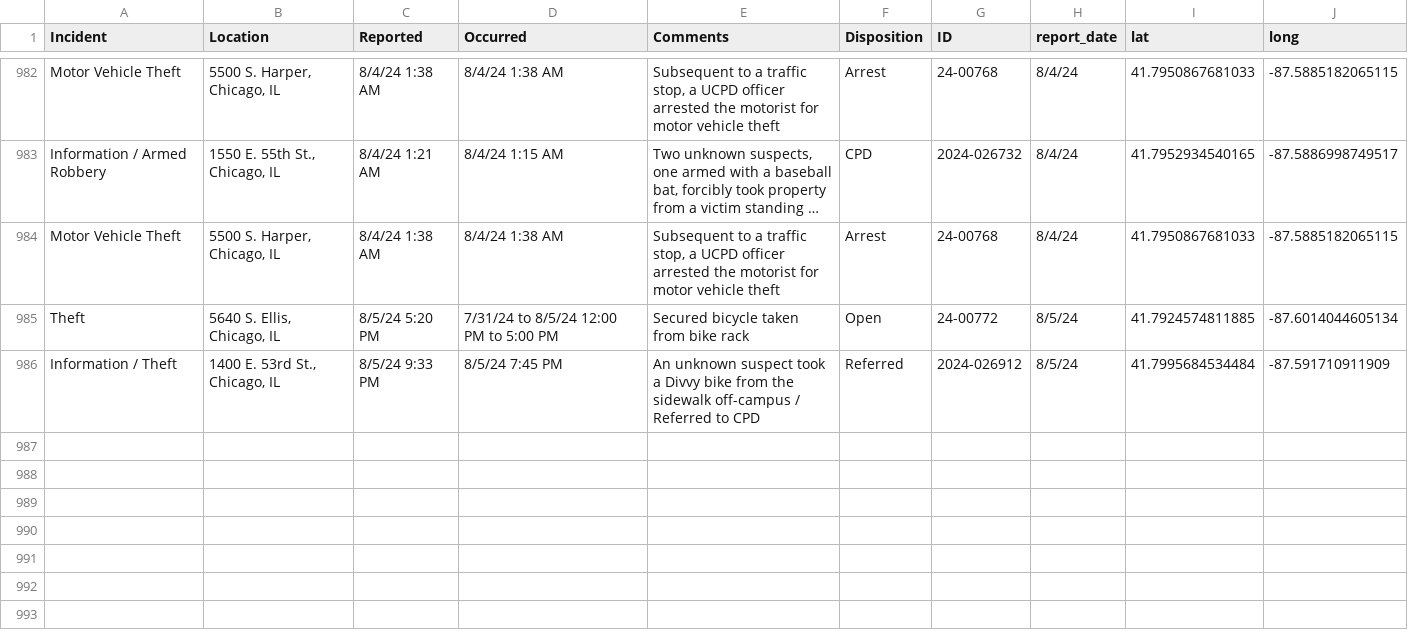
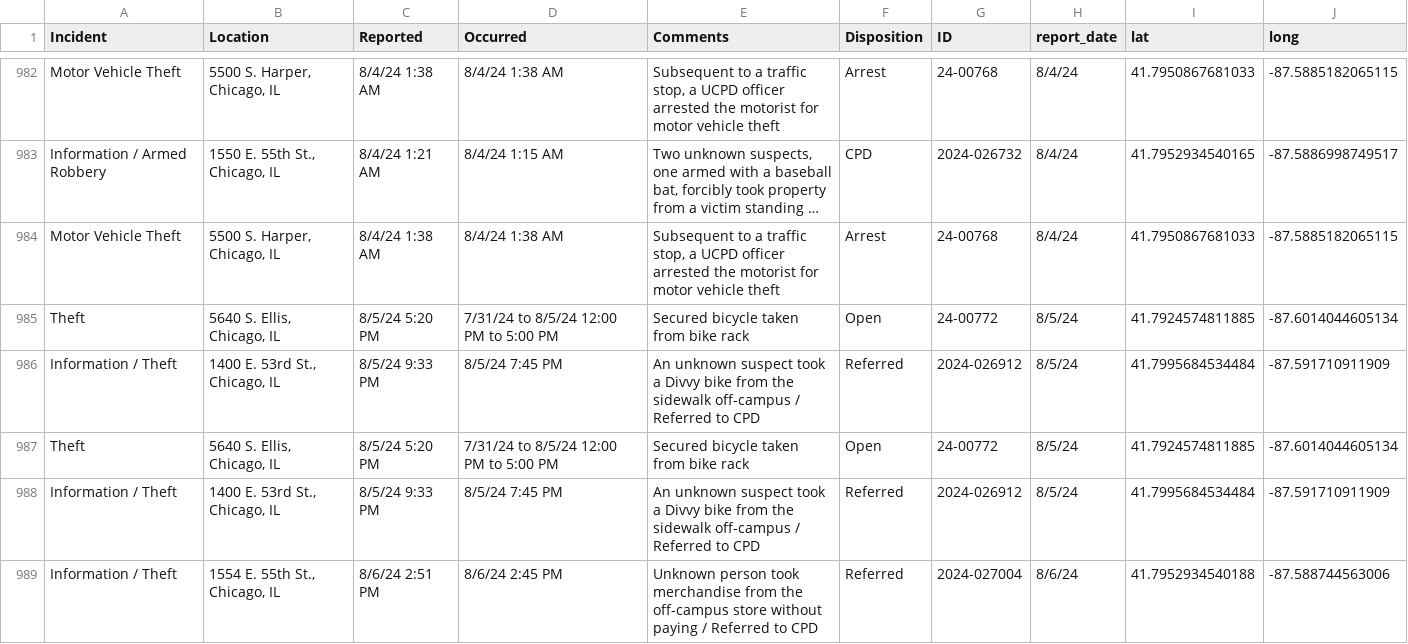
Before and after one commit to uchicago-crime/map, a CSV file: data/23-24_crime.csv, drawn as a sheet; only a part is shown, gaps mark what is left out; long unchanged cells end in ….

```diff
--- a/data/23-24_crime.csv
+++ b/data/23-24_crime.csv
@@ -986 +986,4 @@
 "Information / Theft","1400 E. 53rd St., Chicago, IL","8/5/24 9:33 PM","8/5/24 7:45 PM","An unknown suspect took a Divvy bike from the sidewalk off-campus / Referred to CPD","Referred","2024-026912","8/5/24",41.7995684534484,-87.591710911909
+"Theft","5640 S. Ellis, Chicago, IL","8/5/24 5:20 PM","7/31/24 to 8/5/24 12:00 PM to 5:00 PM","Secured bicycle taken from bike rack","Open","24-00772","8/5/24",41.7924574811885,-87.6014044605134
+"Information / Theft","1400 E. 53rd St., Chicago, IL","8/5/24 9:33 PM","8/5/24 7:45 PM","An unknown suspect took a Divvy bike from the sidewalk off-campus / Referred to CPD","Referred","2024-026912","8/5/24",41.7995684534484,-87.591710911909
+"Information / Theft","1554 E. 55th St., Chicago, IL","8/6/24 2:51 PM","8/6/24 2:45 PM","Unknown person took merchandise from the off-campus store without paying / Referred to CPD","Referred","2024-027004","8/6/24",41.7952934540188,-87.588744563006
```
Also changed, not shown: 1 other file.
